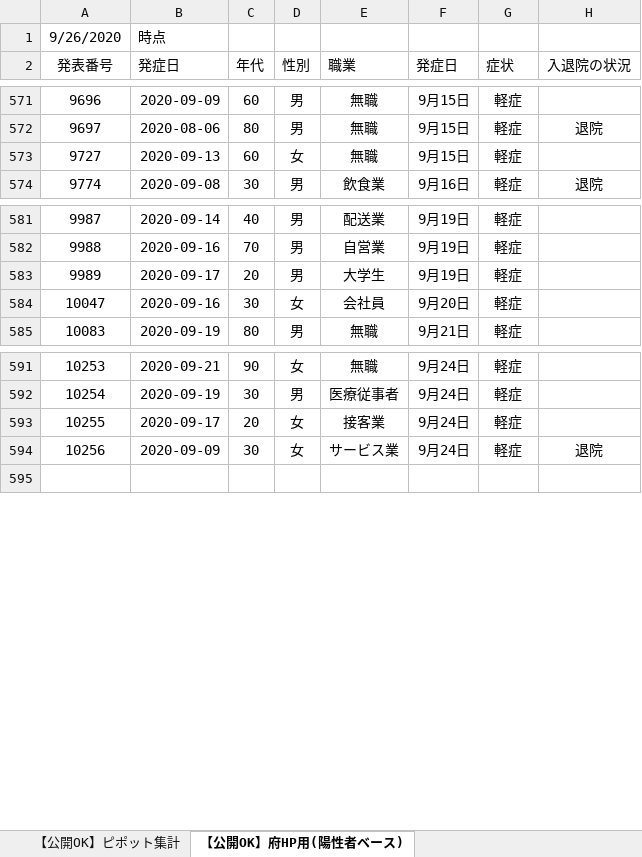
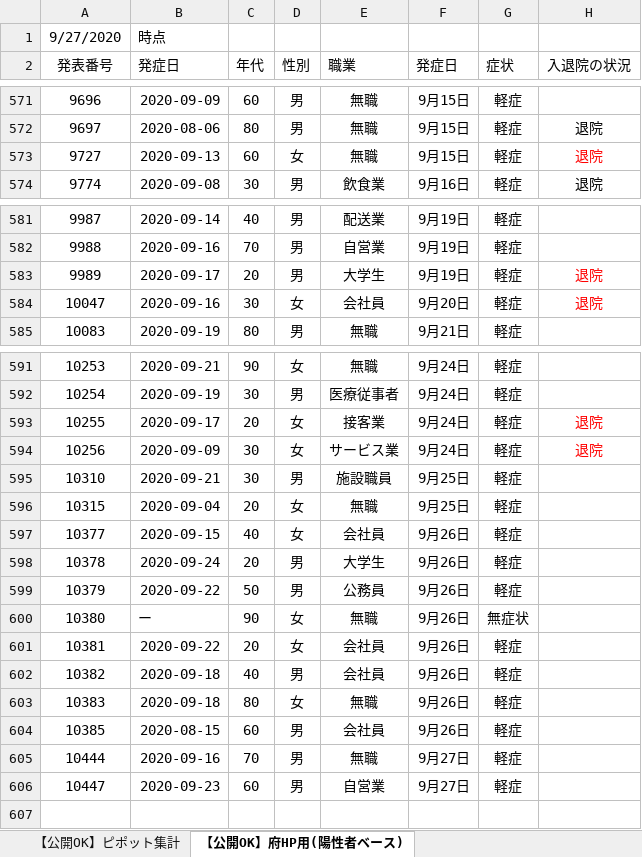
Before and after one commit to yotemuku/covid19, an Excel workbook: data/patients_and_inspections.xlsx, sheet 【公開OK】府HP用(陽性者ベース), drawn as a sheet; only a part is shown, gaps mark what is left out; values as stored, in another font and other column widths than the file's, no borders; the diff names each change by its address in the sheet, - before the commit and + after, or states it on an @@ line.

```diff
--- a/data/patients_and_inspections.xlsx (sheet 【公開OK】府HP用(陽性者ベース))
+++ b/data/patients_and_inspections.xlsx (sheet 【公開OK】府HP用(陽性者ベース))
-A1 (発表番号): 9/26/2020
+A1 (発表番号): 9/27/2020
-H573 (入退院の状況): (empty)
+H573 (入退院の状況): 退院
-H583:H584 (入退院の状況): (empty)
+H583:H584 (入退院の状況): 退院
-H593 (入退院の状況): (empty)
+H593 (入退院の状況): 退院
-H594 text colour: black
+H594 text colour: #FF0000
+row 595: 10310 | 2020-09-21 | 30 | 男 | 施設職員 | 9月25日 | 軽症
+row 596: 10315 | 2020-09-04 | 20 | 女 | 無職 | 9月25日 | 軽症
+row 597: 10377 | 2020-09-15 | 40 | 女 | 会社員 | 9月26日 | 軽症
+row 598: 10378 | 2020-09-24 | 20 | 男 | 大学生 | 9月26日 | 軽症
+row 599: 10379 | 2020-09-22 | 50 | 男 | 公務員 | 9月26日 | 軽症
+row 600: 10380 | ー | 90 | 女 | 無職 | 9月26日 | 無症状
+row 601: 10381 | 2020-09-22 | 20 | 女 | 会社員 | 9月26日 | 軽症
+row 602: 10382 | 2020-09-18 | 40 | 男 | 会社員 | 9月26日 | 軽症
+row 603: 10383 | 2020-09-18 | 80 | 女 | 無職 | 9月26日 | 軽症
+row 604: 10385 | 2020-08-15 | 60 | 男 | 会社員 | 9月26日 | 軽症
+row 605: 10444 | 2020-09-16 | 70 | 男 | 無職 | 9月27日 | 軽症
+row 606: 10447 | 2020-09-23 | 60 | 男 | 自営業 | 9月27日 | 軽症
```
Also changed, not shown: sheet 【公開OK】コロナサイト用（日付ベース）, sheet 【公開OK】ピポット集計, 1 other file.
